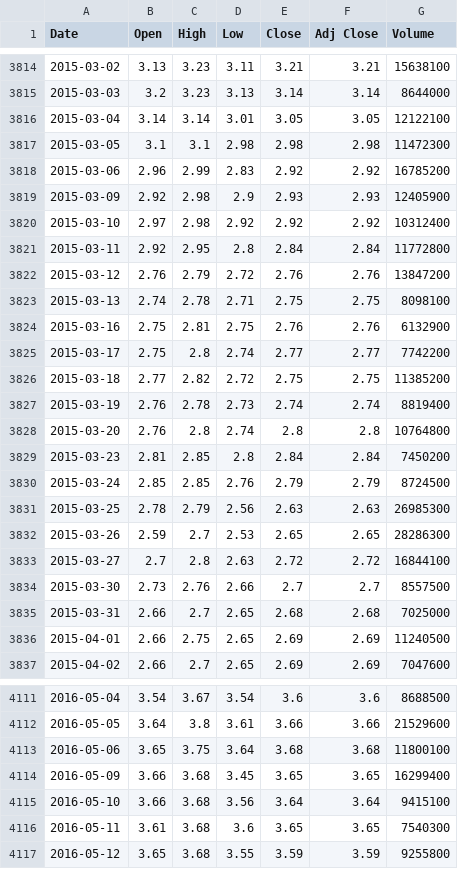
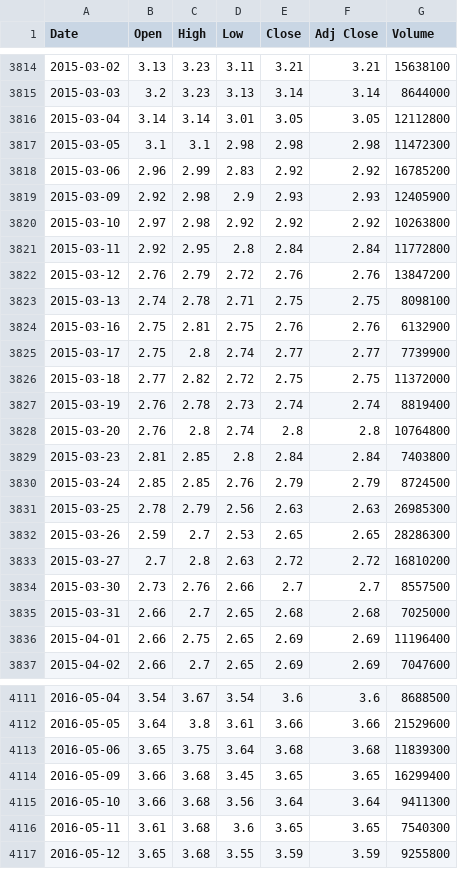
Before and after one commit to Kevinqian0501/MachineLearningForTrading, a CSV file: data/AMD.csv, drawn as a sheet; only a part is shown, gaps mark what is left out; the diff covers the shown part only.

```diff
--- a/data/AMD.csv
+++ b/data/AMD.csv
@@ -3815,3 +3815,3 @@ Date,Open,High,Low,Close,Adj Close,Volume
 2015-03-03,3.2,3.23,3.13,3.14,3.14,8644000
-2015-03-04,3.14,3.14,3.01,3.05,3.05,12122100
+2015-03-04,3.14,3.14,3.01,3.05,3.05,12112800
 2015-03-05,3.1,3.1,2.98,2.98,2.98,11472300
@@ -3819,3 +3819,3 @@ Date,Open,High,Low,Close,Adj Close,Volume
 2015-03-09,2.92,2.98,2.9,2.93,2.93,12405900
-2015-03-10,2.97,2.98,2.92,2.92,2.92,10312400
+2015-03-10,2.97,2.98,2.92,2.92,2.92,10263800
 2015-03-11,2.92,2.95,2.8,2.84,2.84,11772800
@@ -3824,7 +3824,7 @@ Date,Open,High,Low,Close,Adj Close,Volume
 2015-03-16,2.75,2.81,2.75,2.76,2.76,6132900
-2015-03-17,2.75,2.8,2.74,2.77,2.77,7742200
-2015-03-18,2.77,2.82,2.72,2.75,2.75,11385200
+2015-03-17,2.75,2.8,2.74,2.77,2.77,7739900
+2015-03-18,2.77,2.82,2.72,2.75,2.75,11372000
 2015-03-19,2.76,2.78,2.73,2.74,2.74,8819400
 2015-03-20,2.76,2.8,2.74,2.8,2.8,10764800
-2015-03-23,2.81,2.85,2.8,2.84,2.84,7450200
+2015-03-23,2.81,2.85,2.8,2.84,2.84,7403800
 2015-03-24,2.85,2.85,2.76,2.79,2.79,8724500
@@ -3832,6 +3832,6 @@ Date,Open,High,Low,Close,Adj Close,Volume
 2015-03-26,2.59,2.7,2.53,2.65,2.65,28286300
-2015-03-27,2.7,2.8,2.63,2.72,2.72,16844100
+2015-03-27,2.7,2.8,2.63,2.72,2.72,16810200
 2015-03-30,2.73,2.76,2.66,2.7,2.7,8557500
 2015-03-31,2.66,2.7,2.65,2.68,2.68,7025000
-2015-04-01,2.66,2.75,2.65,2.69,2.69,11240500
+2015-04-01,2.66,2.75,2.65,2.69,2.69,11196400
 2015-04-02,2.66,2.7,2.65,2.69,2.69,7047600
@@ -4112,5 +4112,5 @@ Date,Open,High,Low,Close,Adj Close,Volume
 2016-05-05,3.64,3.8,3.61,3.66,3.66,21529600
-2016-05-06,3.65,3.75,3.64,3.68,3.68,11800100
+2016-05-06,3.65,3.75,3.64,3.68,3.68,11839300
 2016-05-09,3.66,3.68,3.45,3.65,3.65,16299400
-2016-05-10,3.66,3.68,3.56,3.64,3.64,9415100
+2016-05-10,3.66,3.68,3.56,3.64,3.64,9411300
 2016-05-11,3.61,3.68,3.6,3.65,3.65,7540300
```
Also changed, not shown: 71 edited cells elsewhere in this file, 4 other files.
